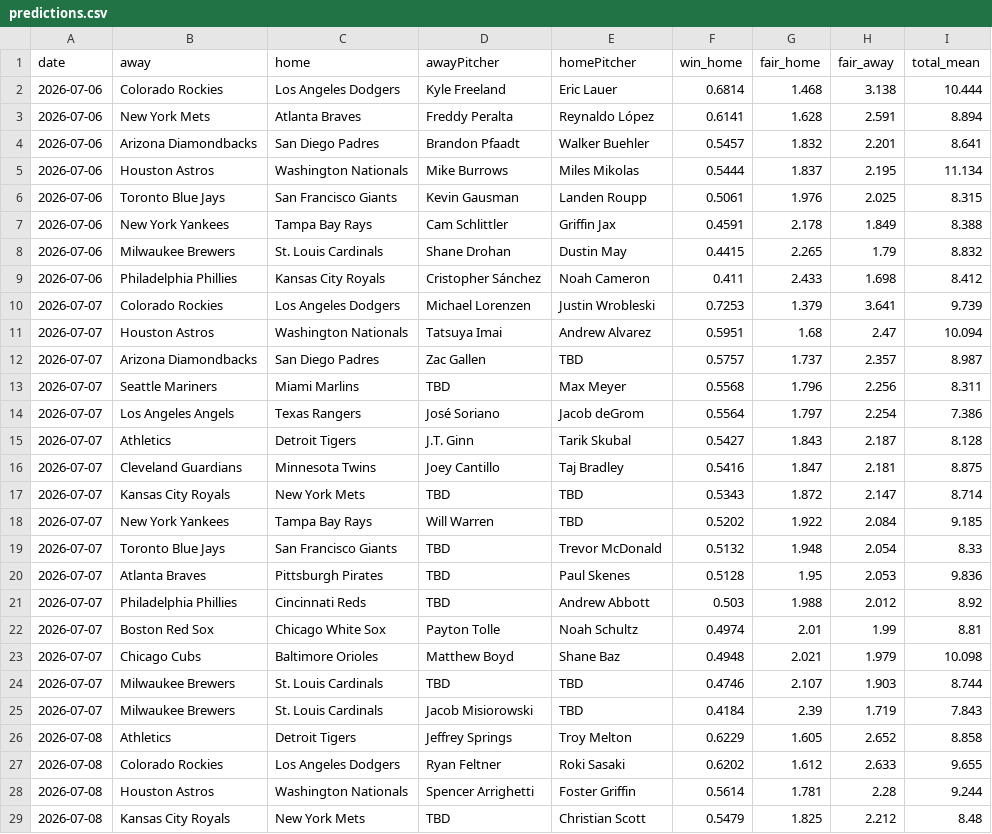
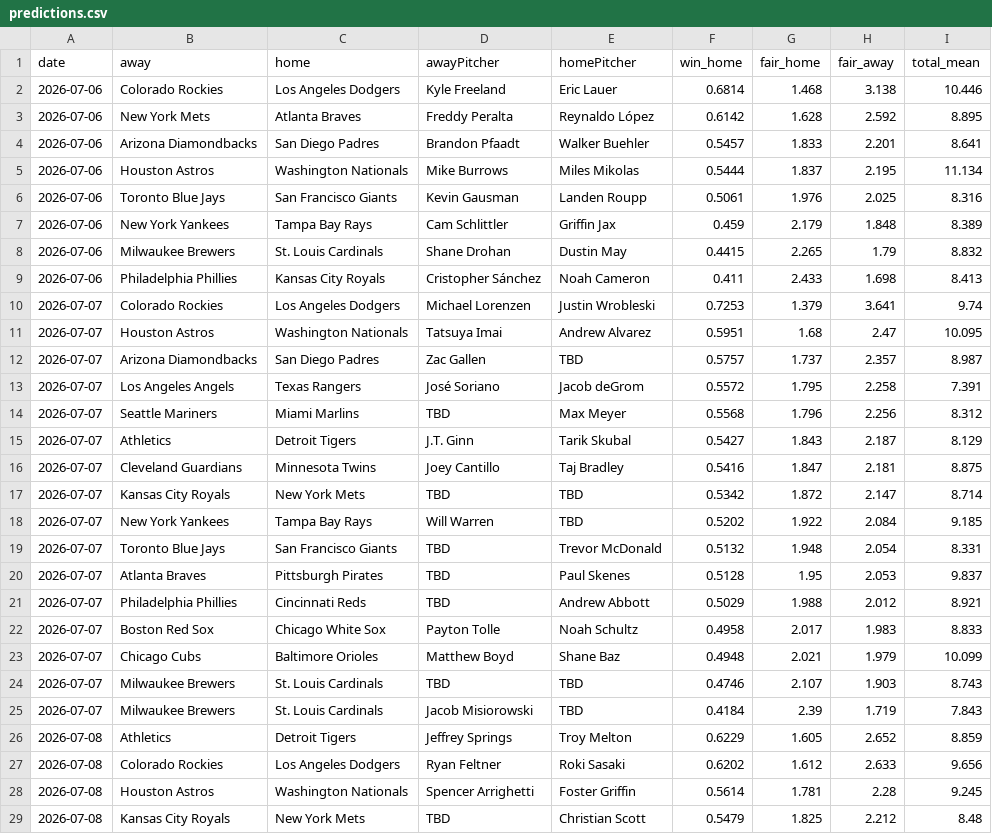
Before and after one commit to DanielTomaro13/MLB-Modelling, a CSV file: reports/predictions.csv, drawn as a sheet; only a part is shown; the diff covers the shown part only.

```diff
--- a/reports/predictions.csv
+++ b/reports/predictions.csv
@@ -1,29 +1,29 @@
 date,away,home,awayPitcher,homePitcher,win_home,fair_home,fair_away,total_mean
-2026-07-06,Colorado Rockies,Los Angeles Dodgers,Kyle Freeland,Eric Lauer,0.6814,1.468,3.138,10.444
-2026-07-06,New York Mets,Atlanta Braves,Freddy Peralta,Reynaldo López,0.6141,1.628,2.591,8.894
-2026-07-06,Arizona Diamondbacks,San Diego Padres,Brandon Pfaadt,Walker Buehler,0.5457,1.832,2.201,8.641
+2026-07-06,Colorado Rockies,Los Angeles Dodgers,Kyle Freeland,Eric Lauer,0.6814,1.468,3.138,10.446
+2026-07-06,New York Mets,Atlanta Braves,Freddy Peralta,Reynaldo López,0.6142,1.628,2.592,8.895
+2026-07-06,Arizona Diamondbacks,San Diego Padres,Brandon Pfaadt,Walker Buehler,0.5457,1.833,2.201,8.641
 2026-07-06,Houston Astros,Washington Nationals,Mike Burrows,Miles Mikolas,0.5444,1.837,2.195,11.134
-2026-07-06,Toronto Blue Jays,San Francisco Giants,Kevin Gausman,Landen Roupp,0.5061,1.976,2.025,8.315
-2026-07-06,New York Yankees,Tampa Bay Rays,Cam Schlittler,Griffin Jax,0.4591,2.178,1.849,8.388
+2026-07-06,Toronto Blue Jays,San Francisco Giants,Kevin Gausman,Landen Roupp,0.5061,1.976,2.025,8.316
+2026-07-06,New York Yankees,Tampa Bay Rays,Cam Schlittler,Griffin Jax,0.459,2.179,1.848,8.389
 2026-07-06,Milwaukee Brewers,St. Louis Cardinals,Shane Drohan,Dustin May,0.4415,2.265,1.79,8.832
-2026-07-06,Philadelphia Phillies,Kansas City Royals,Cristopher Sánchez,Noah Cameron,0.411,2.433,1.698,8.412
-2026-07-07,Colorado Rockies,Los Angeles Dodgers,Michael Lorenzen,Justin Wrobleski,0.7253,1.379,3.641,9.739
-2026-07-07,Houston Astros,Washington Nationals,Tatsuya Imai,Andrew Alvarez,0.5951,1.68,2.47,10.094
+2026-07-06,Philadelphia Phillies,Kansas City Royals,Cristopher Sánchez,Noah Cameron,0.411,2.433,1.698,8.413
+2026-07-07,Colorado Rockies,Los Angeles Dodgers,Michael Lorenzen,Justin Wrobleski,0.7253,1.379,3.641,9.74
+2026-07-07,Houston Astros,Washington Nationals,Tatsuya Imai,Andrew Alvarez,0.5951,1.68,2.47,10.095
 2026-07-07,Arizona Diamondbacks,San Diego Padres,Zac Gallen,TBD,0.5757,1.737,2.357,8.987
-2026-07-07,Seattle Mariners,Miami Marlins,TBD,Max Meyer,0.5568,1.796,2.256,8.311
-2026-07-07,Los Angeles Angels,Texas Rangers,José Soriano,Jacob deGrom,0.5564,1.797,2.254,7.386
-2026-07-07,Athletics,Detroit Tigers,J.T. Ginn,Tarik Skubal,0.5427,1.843,2.187,8.128
+2026-07-07,Los Angeles Angels,Texas Rangers,José Soriano,Jacob deGrom,0.5572,1.795,2.258,7.391
+2026-07-07,Seattle Mariners,Miami Marlins,TBD,Max Meyer,0.5568,1.796,2.256,8.312
+2026-07-07,Athletics,Detroit Tigers,J.T. Ginn,Tarik Skubal,0.5427,1.843,2.187,8.129
 2026-07-07,Cleveland Guardians,Minnesota Twins,Joey Cantillo,Taj Bradley,0.5416,1.847,2.181,8.875
-2026-07-07,Kansas City Royals,New York Mets,TBD,TBD,0.5343,1.872,2.147,8.714
+2026-07-07,Kansas City Royals,New York Mets,TBD,TBD,0.5342,1.872,2.147,8.714
 2026-07-07,New York Yankees,Tampa Bay Rays,Will Warren,TBD,0.5202,1.922,2.084,9.185
-2026-07-07,Toronto Blue Jays,San Francisco Giants,TBD,Trevor McDonald,0.5132,1.948,2.054,8.33
-2026-07-07,Atlanta Braves,Pittsburgh Pirates,TBD,Paul Skenes,0.5128,1.95,2.053,9.836
-2026-07-07,Philadelphia Phillies,Cincinnati Reds,TBD,Andrew Abbott,0.503,1.988,2.012,8.92
-2026-07-07,Boston Red Sox,Chicago White Sox,Payton Tolle,Noah Schultz,0.4974,2.01,1.99,8.81
-2026-07-07,Chicago Cubs,Baltimore Orioles,Matthew Boyd,Shane Baz,0.4948,2.021,1.979,10.098
-2026-07-07,Milwaukee Brewers,St. Louis Cardinals,TBD,TBD,0.4746,2.107,1.903,8.744
+2026-07-07,Toronto Blue Jays,San Francisco Giants,TBD,Trevor McDonald,0.5132,1.948,2.054,8.331
+2026-07-07,Atlanta Braves,Pittsburgh Pirates,TBD,Paul Skenes,0.5128,1.95,2.053,9.837
+2026-07-07,Philadelphia Phillies,Cincinnati Reds,TBD,Andrew Abbott,0.5029,1.988,2.012,8.921
+2026-07-07,Boston Red Sox,Chicago White Sox,Payton Tolle,Noah Schultz,0.4958,2.017,1.983,8.833
+2026-07-07,Chicago Cubs,Baltimore Orioles,Matthew Boyd,Shane Baz,0.4948,2.021,1.979,10.099
+2026-07-07,Milwaukee Brewers,St. Louis Cardinals,TBD,TBD,0.4746,2.107,1.903,8.743
 2026-07-07,Milwaukee Brewers,St. Louis Cardinals,Jacob Misiorowski,TBD,0.4184,2.39,1.719,7.843
-2026-07-08,Athletics,Detroit Tigers,Jeffrey Springs,Troy Melton,0.6229,1.605,2.652,8.858
-2026-07-08,Colorado Rockies,Los Angeles Dodgers,Ryan Feltner,Roki Sasaki,0.6202,1.612,2.633,9.655
-2026-07-08,Houston Astros,Washington Nationals,Spencer Arrighetti,Foster Griffin,0.5614,1.781,2.28,9.244
+2026-07-08,Athletics,Detroit Tigers,Jeffrey Springs,Troy Melton,0.6229,1.605,2.652,8.859
+2026-07-08,Colorado Rockies,Los Angeles Dodgers,Ryan Feltner,Roki Sasaki,0.6202,1.612,2.633,9.656
+2026-07-08,Houston Astros,Washington Nationals,Spencer Arrighetti,Foster Griffin,0.5614,1.781,2.28,9.245
 2026-07-08,Kansas City Royals,New York Mets,TBD,Christian Scott,0.5479,1.825,2.212,8.48
```
Also changed, not shown: 16 edited cells elsewhere in this file, 6 other files.
